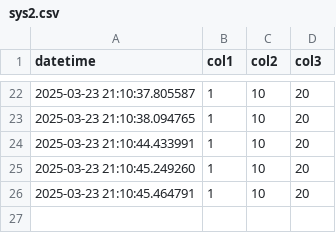
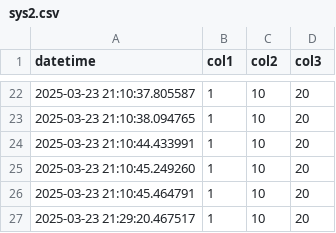
Before and after one commit to ewfx/sradg-deppimpact, a CSV file: code/src/sys2.csv, drawn as a sheet; only a part is shown, gaps mark what is left out; the diff names each change by its address in the sheet, - before the commit and + after, or states it on an @@ line.

```diff
--- a/code/src/sys2.csv
+++ b/code/src/sys2.csv
+row 27: 2025-03-23 21:29:20.467517 | 1 | 10 | 20
```
Also changed, not shown: code/src/recon.csv, code/src/sys1.csv, 7 other files.
